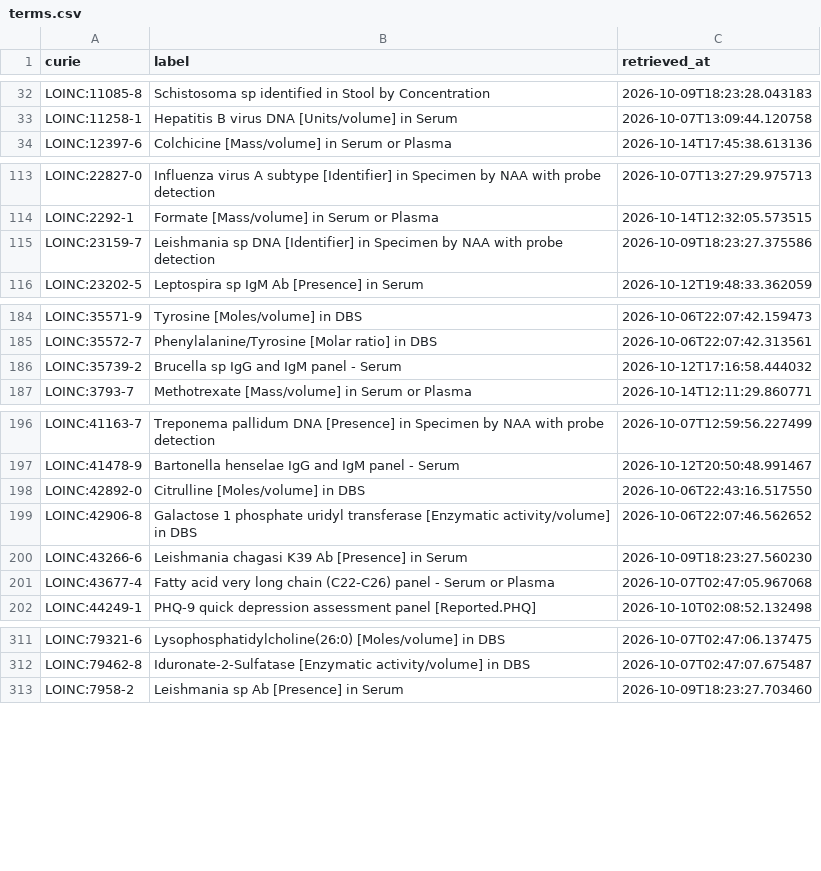
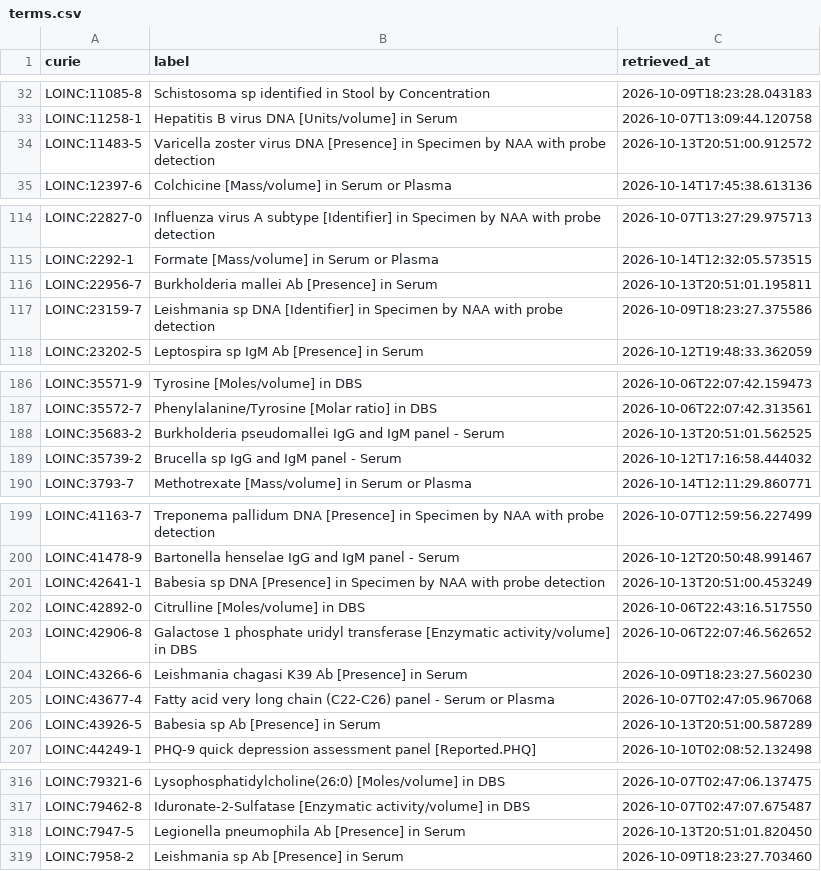
Before and after one commit to AnastasiyaKuznetsova/dismech, a CSV file: cache/loinc/terms.csv, drawn as a sheet; only a part is shown, gaps mark what is left out.

```diff
--- a/cache/loinc/terms.csv
+++ b/cache/loinc/terms.csv
@@ -33,2 +33,3 @@ LOINC:11085-8,Schistosoma sp identified in Stool by Concentration,2026-10-09T18:
 LOINC:11258-1,Hepatitis B virus DNA [Units/volume] in Serum,2026-10-07T13:09:44.120758
+LOINC:11483-5,Varicella zoster virus DNA [Presence] in Specimen by NAA with probe detection,2026-10-13T20:51:00.912572
 LOINC:12397-6,Colchicine [Mass/volume] in Serum or Plasma,2026-10-14T17:45:38.613136
@@ -114,2 +115,3 @@ LOINC:22827-0,Influenza virus A subtype [Identifier] in Specimen by NAA with pro
 LOINC:2292-1,Formate [Mass/volume] in Serum or Plasma,2026-10-14T12:32:05.573515
+LOINC:22956-7,Burkholderia mallei Ab [Presence] in Serum,2026-10-13T20:51:01.195811
 LOINC:23159-7,Leishmania sp DNA [Identifier] in Specimen by NAA with probe detection,2026-10-09T18:23:27.375586
@@ -185,2 +187,3 @@ LOINC:35571-9,Tyrosine [Moles/volume] in DBS,2026-10-06T22:07:42.159473
 LOINC:35572-7,Phenylalanine/Tyrosine [Molar ratio] in DBS,2026-10-06T22:07:42.313561
+LOINC:35683-2,Burkholderia pseudomallei IgG and IgM panel - Serum,2026-10-13T20:51:01.562525
 LOINC:35739-2,Brucella sp IgG and IgM panel - Serum,2026-10-12T17:16:58.444032
@@ -197,2 +200,3 @@ LOINC:41163-7,Treponema pallidum DNA [Presence] in Specimen by NAA with probe de
 LOINC:41478-9,Bartonella henselae IgG and IgM panel - Serum,2026-10-12T20:50:48.991467
+LOINC:42641-1,Babesia sp DNA [Presence] in Specimen by NAA with probe detection,2026-10-13T20:51:00.453249
 LOINC:42892-0,Citrulline [Moles/volume] in DBS,2026-10-06T22:43:16.517550
@@ -201,2 +205,3 @@ LOINC:43266-6,Leishmania chagasi K39 Ab [Presence] in Serum,2026-10-09T18:23:27.
 LOINC:43677-4,Fatty acid very long chain (C22-C26) panel - Serum or Plasma,2026-10-07T02:47:05.967068
+LOINC:43926-5,Babesia sp Ab [Presence] in Serum,2026-10-13T20:51:00.587289
 LOINC:44249-1,PHQ-9 quick depression assessment panel [Reported.PHQ],2026-10-10T02:08:52.132498
@@ -312,2 +317,3 @@ LOINC:79321-6,Lysophosphatidylcholine(26:0) [Moles/volume] in DBS,2026-10-07T02:
 LOINC:79462-8,Iduronate-2-Sulfatase [Enzymatic activity/volume] in DBS,2026-10-07T02:47:07.675487
+LOINC:7947-5,Legionella pneumophila Ab [Presence] in Serum,2026-10-13T20:51:01.820450
 LOINC:7958-2,Leishmania sp Ab [Presence] in Serum,2026-10-09T18:23:27.703460
```
Also changed, not shown: 10 other files.
